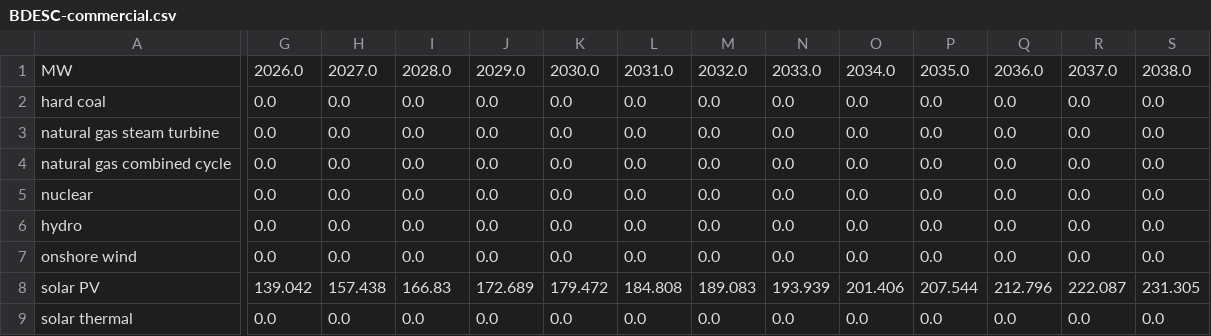
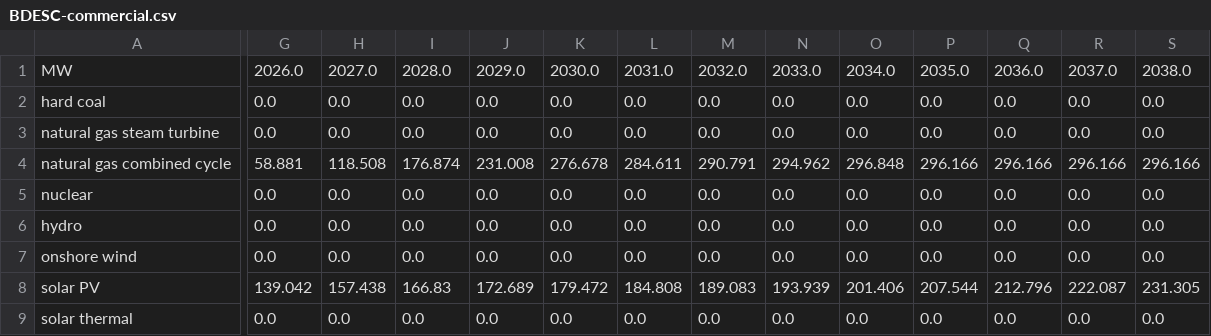
Before and after one commit to EnergyInnovation/eps-oregon, a CSV file: InputData/bldgs/BDESC/BDESC-commercial.csv, drawn as a sheet; only a part is shown, gaps mark what is left out; the diff covers the shown part only; the diff names each change by its address in the sheet, - before the commit and + after, or states it on an @@ line.

```diff
--- a/InputData/bldgs/BDESC/BDESC-commercial.csv
+++ b/InputData/bldgs/BDESC/BDESC-commercial.csv
-G4: 0.0
+G4: 58.881
-H4: 0.0
+H4: 118.508
-I4: 0.0
+I4: 176.874
-J4: 0.0
+J4: 231.008
-K4: 0.0
+K4: 276.678
-L4: 0.0
+L4: 284.611
-M4: 0.0
+M4: 290.791
-N4: 0.0
+N4: 294.962
-O4: 0.0
+O4: 296.848
-P4: 0.0
+P4: 296.166
-Q4: 0.0
+Q4: 296.166
-R4: 0.0
+R4: 296.166
-S4: 0.0
+S4: 296.166
```
Also changed, not shown: 12 edited cells elsewhere in this file, 7 other files.
